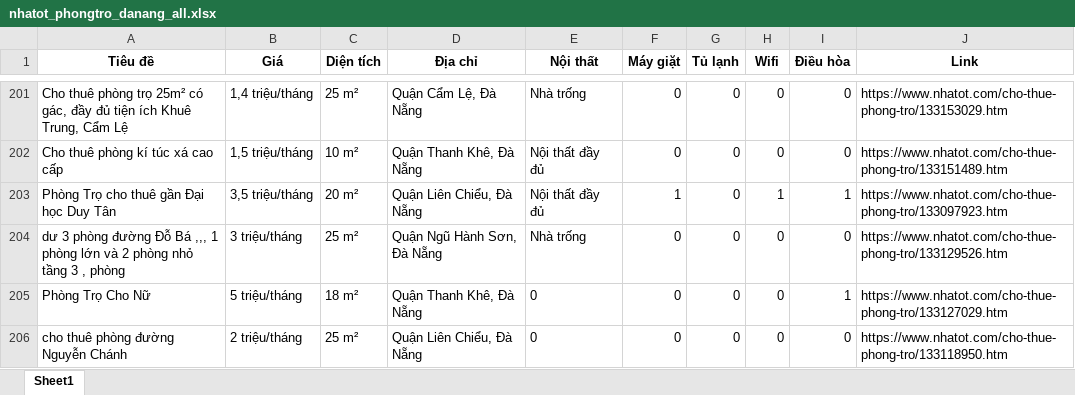
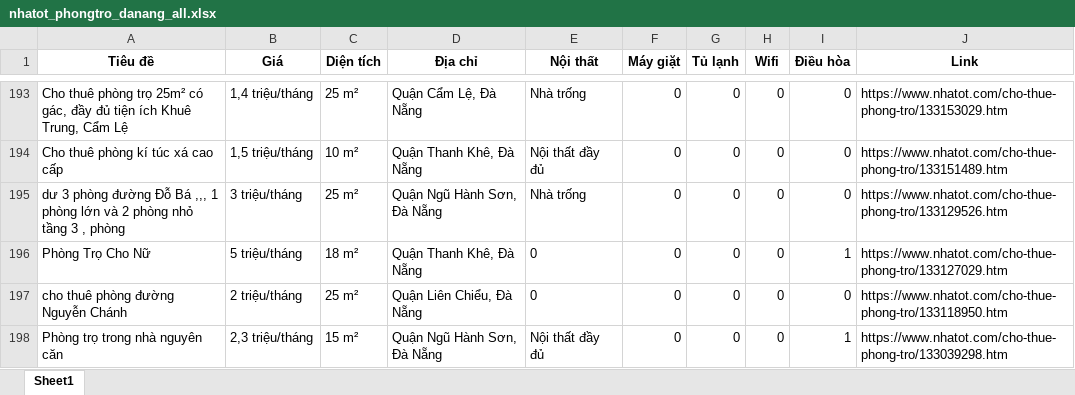
Before and after one commit to 5ude-k/c-o-d-li-u-ph-ng-tr-, an Excel workbook: nhatot_phongtro_danang_all.xlsx, sheet Sheet1, drawn as a sheet; only a part is shown, gaps mark what is left out; the shorter side is filled out with more unchanged rows; values as stored, in another font and other column widths than the file's, no borders; removed rows and columns are numbered as before the commit, all else as after; the diff covers the shown part only; the diff names each change by its address in the sheet, - before the commit and + after, or states it on an @@ line.

```diff
--- a/nhatot_phongtro_danang_all.xlsx (sheet Sheet1)
+++ b/nhatot_phongtro_danang_all.xlsx (sheet Sheet1)
-row 203: Phòng Trọ cho thuê gần Đại học Duy Tân | 3,5 triệu/tháng | 20 m² | Quận Liên Chiểu, Đà Nẵng | Nội thất đầy đủ | 1 | 0 | 1 | 1 | https://www.nhatot.com/cho-thue-phong-tro/133097923.htm
```
Also changed, not shown: 5 added rows, 15 removed rows, 6 moved rows and 19 edited cells elsewhere in this sheet, 3 other files.
